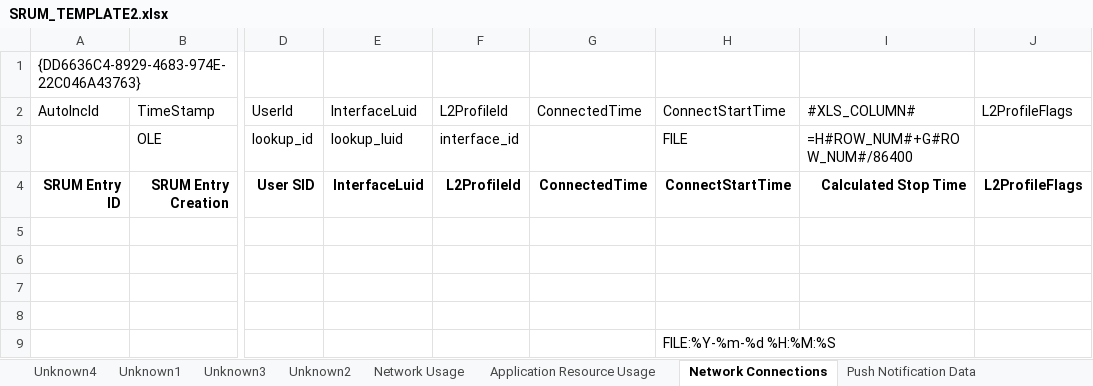
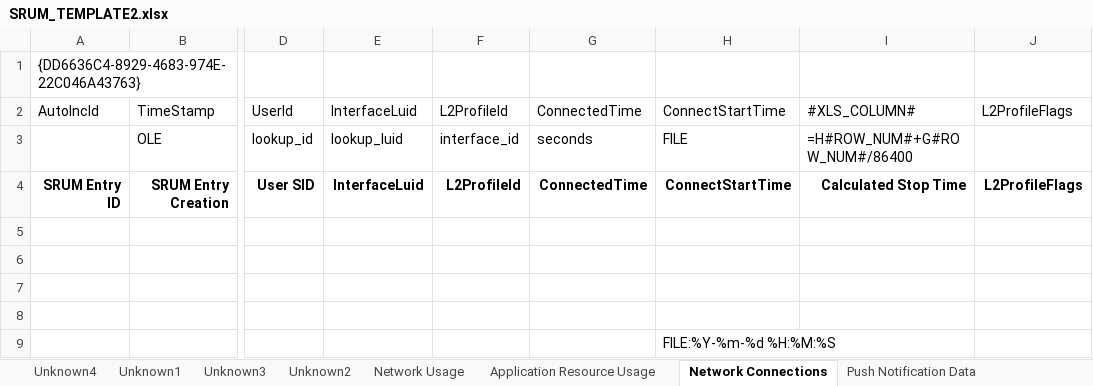
Before and after one commit to MarkBaggett/srum-dump, an Excel workbook: SRUM_TEMPLATE2.xlsx, sheet Network Connections, drawn as a sheet; only a part is shown, gaps mark what is left out; values as stored, in another font and other column widths than the file's, no borders; the diff names each change by its address in the sheet, - before the commit and + after, or states it on an @@ line.

Commit message:
Fix ConnectedTime on Network Connection Tab

```diff
--- a/SRUM_TEMPLATE2.xlsx (sheet Network Connections)
+++ b/SRUM_TEMPLATE2.xlsx (sheet Network Connections)
-G3: (empty)
+G3: seconds
```
